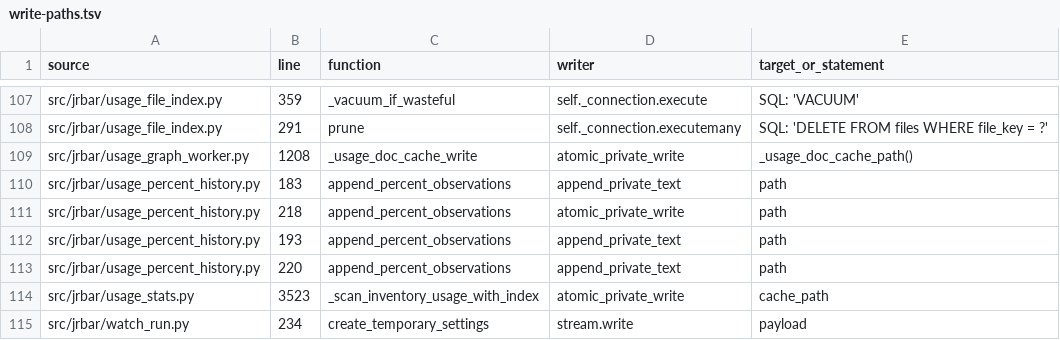
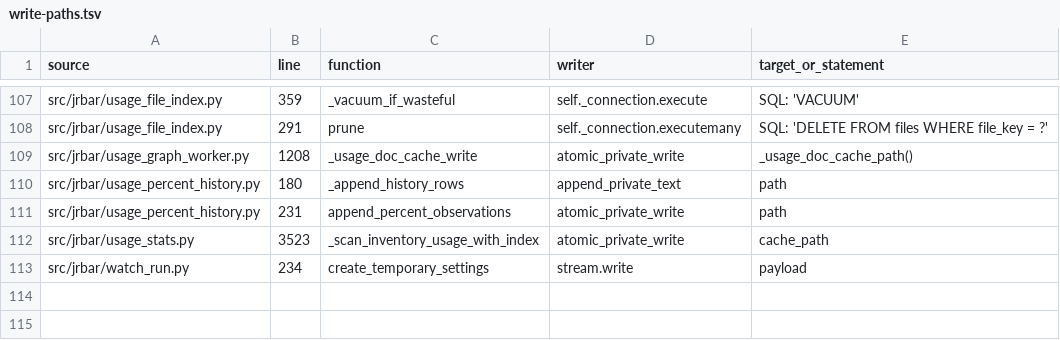
Before and after one commit to JonathanRReed/JR-Bar, a TSV file: docs/archive/2026-10-25-l7-evidence/write-paths.tsv, drawn as a sheet; only a part is shown, gaps mark what is left out.

Commit message:
docs: clarify reset receipts and refresh write path evidence

```diff
--- a/docs/archive/2026-10-25-l7-evidence/write-paths.tsv
+++ b/docs/archive/2026-10-25-l7-evidence/write-paths.tsv
@@ -109,6 +109,4 @@ src/jrbar/usage_file_index.py	291	prune	self._connection.executemany	SQL: 'DELET
 src/jrbar/usage_graph_worker.py	1208	_usage_doc_cache_write	atomic_private_write	_usage_doc_cache_path()
-src/jrbar/usage_percent_history.py	183	append_percent_observations	append_private_text	path
-src/jrbar/usage_percent_history.py	218	append_percent_observations	atomic_private_write	path
-src/jrbar/usage_percent_history.py	193	append_percent_observations	append_private_text	path
-src/jrbar/usage_percent_history.py	220	append_percent_observations	append_private_text	path
+src/jrbar/usage_percent_history.py	180	_append_history_rows	append_private_text	path
+src/jrbar/usage_percent_history.py	231	append_percent_observations	atomic_private_write	path
 src/jrbar/usage_stats.py	3523	_scan_inventory_usage_with_index	atomic_private_write	cache_path
```
Also changed, not shown: 1 other file.
